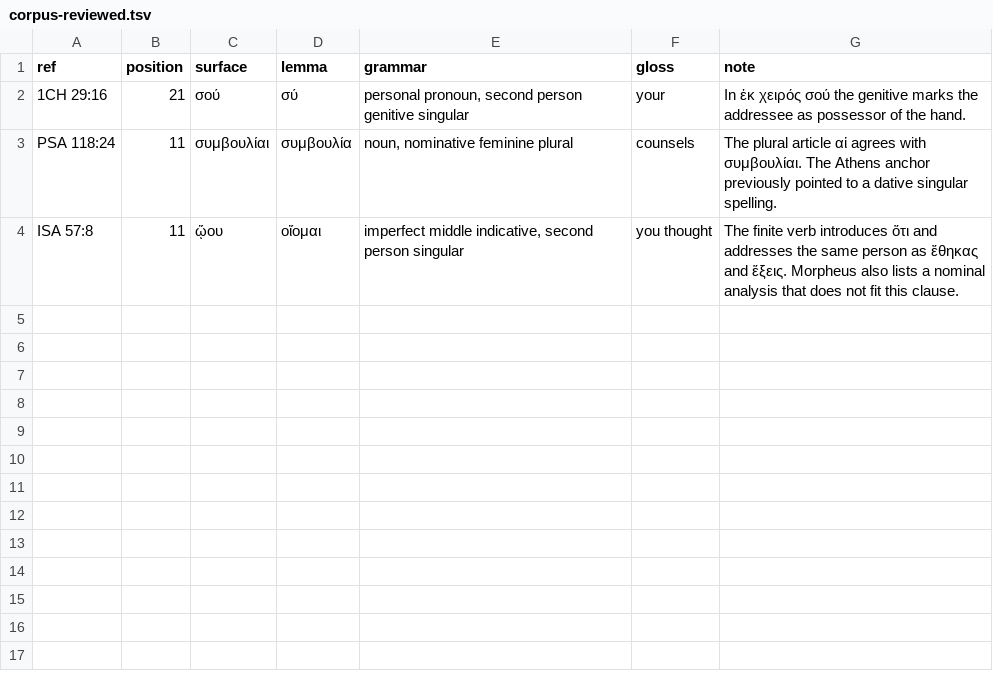
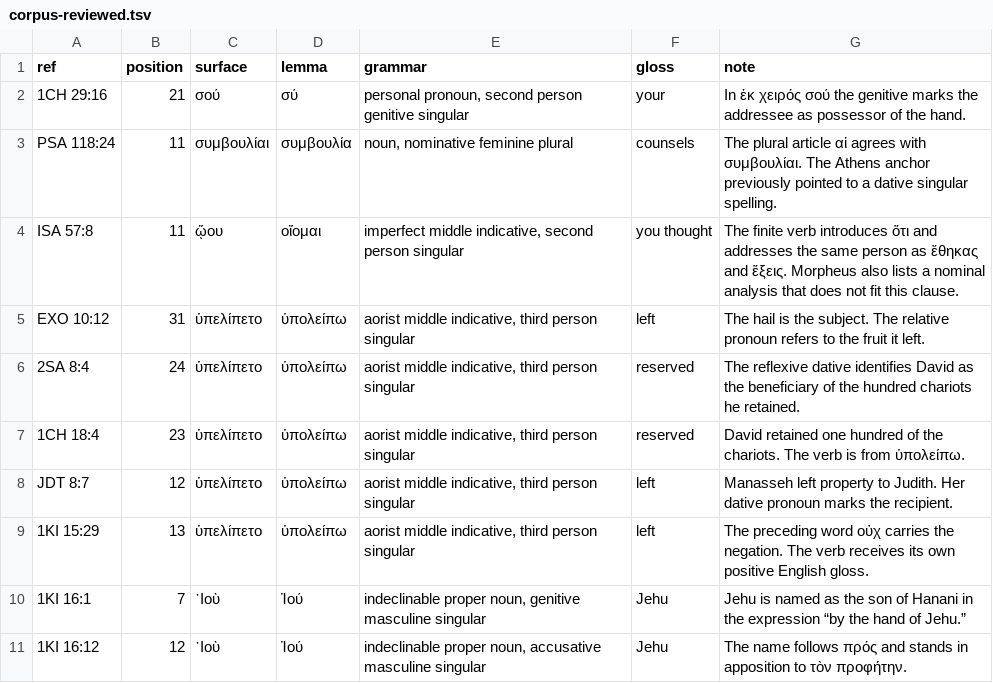
Before and after one commit to greenm01/adlxx, a TSV file: data/corpus-reviewed.tsv, drawn as a sheet.

Commit message:
Review the five occurrences of hypoleipomai and Jehu in 1 Kings 16

```diff
--- a/data/corpus-reviewed.tsv
+++ b/data/corpus-reviewed.tsv
@@ -4 +4,8 @@ PSA 118:24	11	συμβουλίαι	συμβουλία	noun, nominative feminine
 ISA 57:8	11	ᾤου	οἴομαι	imperfect middle indicative, second person singular	you thought	The finite verb introduces ὅτι and addresses the same person as ἔθηκας and ἕξεις. Morpheus also lists a nominal analysis that does not fit this clause.
+EXO 10:12	31	ὑπελίπετο	ὑπολείπω	aorist middle indicative, third person singular	left	The hail is the subject. The relative pronoun refers to the fruit it left.
+2SA 8:4	24	ὑπελίπετο	ὑπολείπω	aorist middle indicative, third person singular	reserved	The reflexive dative identifies David as the beneficiary of the hundred chariots he retained.
+1CH 18:4	23	ὑπελίπετο	ὑπολείπω	aorist middle indicative, third person singular	reserved	David retained one hundred of the chariots. The verb is from ὑπολείπω.
+JDT 8:7	12	ὑπελίπετο	ὑπολείπω	aorist middle indicative, third person singular	left	Manasseh left property to Judith. Her dative pronoun marks the recipient.
+1KI 15:29	13	ὑπελίπετο	ὑπολείπω	aorist middle indicative, third person singular	left	The preceding word οὐχ carries the negation. The verb receives its own positive English gloss.
+1KI 16:1	7	᾿Ιοὺ	Ἰού	indeclinable proper noun, genitive masculine singular	Jehu	Jehu is named as the son of Hanani in the expression “by the hand of Jehu.”
+1KI 16:12	12	᾿Ιοὺ	Ἰού	indeclinable proper noun, accusative masculine singular	Jehu	The name follows πρός and stands in apposition to τὸν προφήτην.
```
